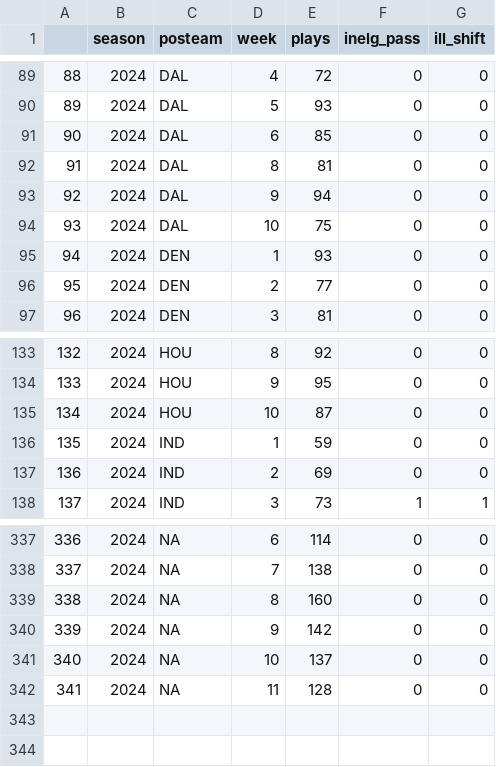
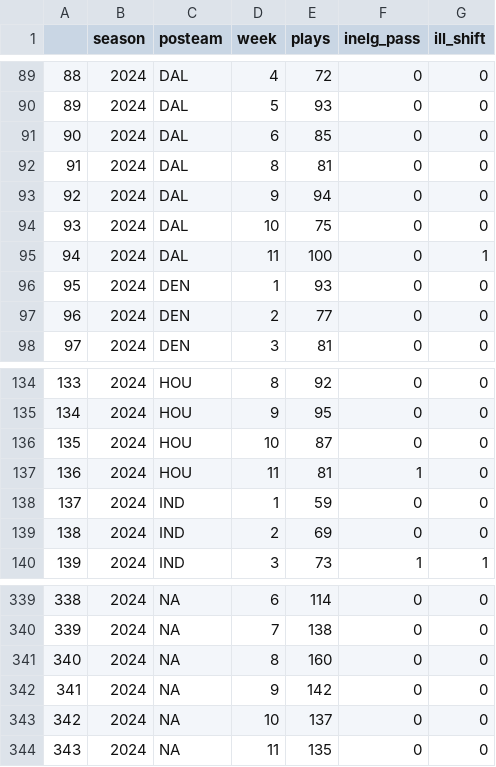
Before and after one commit to Doug-Analytics/Weekly-Shiny-App, a CSV file: data_24.csv, drawn as a sheet; only a part is shown, gaps mark what is left out; addresses are those after the commit; the diff names each change by its address in the sheet, - before the commit and + after, or states it on an @@ line.

```diff
--- a/data_24.csv
+++ b/data_24.csv
+row 95: 94 | 2024 | DAL | 11 | 100 | 0 | 1
@@ column A renumbered from row 96 down @@
+row 137: 136 | 2024 | HOU | 11 | 81 | 1 | 0
-E344 (plays): 128
+E344 (plays): 135
```
Also changed, not shown: 16 other files.
